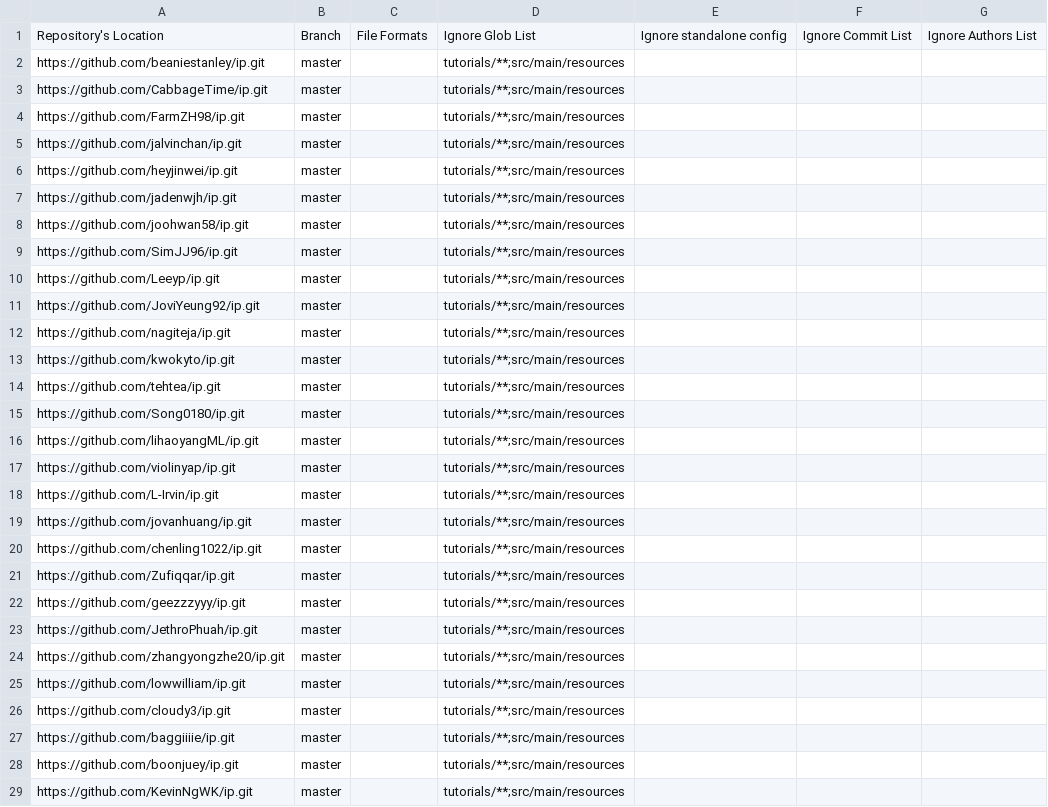
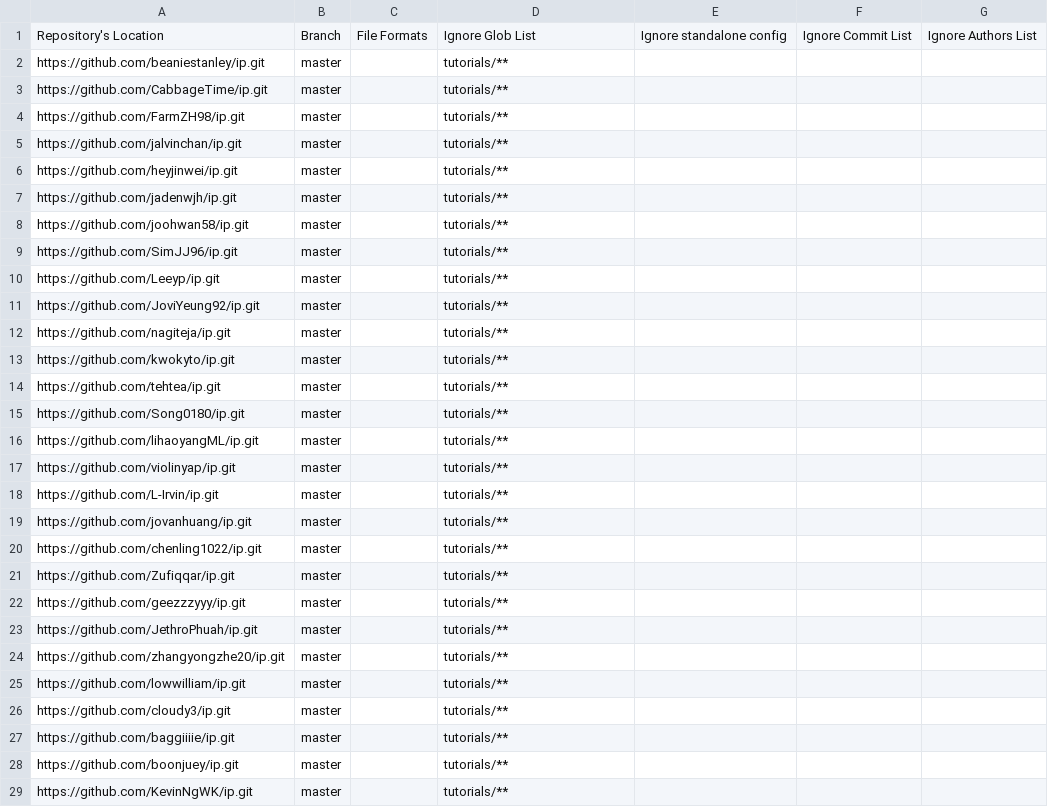
Before and after one commit to nus-cs2113-AY2021S2/ip-dashboard, a CSV file: configs/repo-config.csv, drawn as a sheet; only a part is shown; the diff covers the shown part only.

```diff
--- a/configs/repo-config.csv
+++ b/configs/repo-config.csv
@@ -1,29 +1,29 @@
 Repository's Location,Branch,File Formats,Ignore Glob List,Ignore standalone config,Ignore Commit List,Ignore Authors List
-https://github.com/beaniestanley/ip.git,master,,tutorials/**;src/main/resources,,,
-https://github.com/CabbageTime/ip.git,master,,tutorials/**;src/main/resources,,,
-https://github.com/FarmZH98/ip.git,master,,tutorials/**;src/main/resources,,,
-https://github.com/jalvinchan/ip.git,master,,tutorials/**;src/main/resources,,,
-https://github.com/heyjinwei/ip.git,master,,tutorials/**;src/main/resources,,,
-https://github.com/jadenwjh/ip.git,master,,tutorials/**;src/main/resources,,,
-https://github.com/joohwan58/ip.git,master,,tutorials/**;src/main/resources,,,
-https://github.com/SimJJ96/ip.git,master,,tutorials/**;src/main/resources,,,
-https://github.com/Leeyp/ip.git,master,,tutorials/**;src/main/resources,,,
-https://github.com/JoviYeung92/ip.git,master,,tutorials/**;src/main/resources,,,
-https://github.com/nagiteja/ip.git,master,,tutorials/**;src/main/resources,,,
-https://github.com/kwokyto/ip.git,master,,tutorials/**;src/main/resources,,,
-https://github.com/tehtea/ip.git,master,,tutorials/**;src/main/resources,,,
-https://github.com/Song0180/ip.git,master,,tutorials/**;src/main/resources,,,
-https://github.com/lihaoyangML/ip.git,master,,tutorials/**;src/main/resources,,,
-https://github.com/violinyap/ip.git,master,,tutorials/**;src/main/resources,,,
-https://github.com/L-Irvin/ip.git,master,,tutorials/**;src/main/resources,,,
-https://github.com/jovanhuang/ip.git,master,,tutorials/**;src/main/resources,,,
-https://github.com/chenling1022/ip.git,master,,tutorials/**;src/main/resources,,,
-https://github.com/Zufiqqar/ip.git,master,,tutorials/**;src/main/resources,,,
-https://github.com/geezzzyyy/ip.git,master,,tutorials/**;src/main/resources,,,
-https://github.com/JethroPhuah/ip.git,master,,tutorials/**;src/main/resources,,,
-https://github.com/zhangyongzhe20/ip.git,master,,tutorials/**;src/main/resources,,,
-https://github.com/lowwilliam/ip.git,master,,tutorials/**;src/main/resources,,,
-https://github.com/cloudy3/ip.git,master,,tutorials/**;src/main/resources,,,
-https://github.com/baggiiiie/ip.git,master,,tutorials/**;src/main/resources,,,
-https://github.com/boonjuey/ip.git,master,,tutorials/**;src/main/resources,,,
-https://github.com/KevinNgWK/ip.git,master,,tutorials/**;src/main/resources,,,
+https://github.com/beaniestanley/ip.git,master,,tutorials/**,,,
+https://github.com/CabbageTime/ip.git,master,,tutorials/**,,,
+https://github.com/FarmZH98/ip.git,master,,tutorials/**,,,
+https://github.com/jalvinchan/ip.git,master,,tutorials/**,,,
+https://github.com/heyjinwei/ip.git,master,,tutorials/**,,,
+https://github.com/jadenwjh/ip.git,master,,tutorials/**,,,
+https://github.com/joohwan58/ip.git,master,,tutorials/**,,,
+https://github.com/SimJJ96/ip.git,master,,tutorials/**,,,
+https://github.com/Leeyp/ip.git,master,,tutorials/**,,,
+https://github.com/JoviYeung92/ip.git,master,,tutorials/**,,,
+https://github.com/nagiteja/ip.git,master,,tutorials/**,,,
+https://github.com/kwokyto/ip.git,master,,tutorials/**,,,
+https://github.com/tehtea/ip.git,master,,tutorials/**,,,
+https://github.com/Song0180/ip.git,master,,tutorials/**,,,
+https://github.com/lihaoyangML/ip.git,master,,tutorials/**,,,
+https://github.com/violinyap/ip.git,master,,tutorials/**,,,
+https://github.com/L-Irvin/ip.git,master,,tutorials/**,,,
+https://github.com/jovanhuang/ip.git,master,,tutorials/**,,,
+https://github.com/chenling1022/ip.git,master,,tutorials/**,,,
+https://github.com/Zufiqqar/ip.git,master,,tutorials/**,,,
+https://github.com/geezzzyyy/ip.git,master,,tutorials/**,,,
+https://github.com/JethroPhuah/ip.git,master,,tutorials/**,,,
+https://github.com/zhangyongzhe20/ip.git,master,,tutorials/**,,,
+https://github.com/lowwilliam/ip.git,master,,tutorials/**,,,
+https://github.com/cloudy3/ip.git,master,,tutorials/**,,,
+https://github.com/baggiiiie/ip.git,master,,tutorials/**,,,
+https://github.com/boonjuey/ip.git,master,,tutorials/**,,,
+https://github.com/KevinNgWK/ip.git,master,,tutorials/**,,,
```
Also changed, not shown: 75 edited cells elsewhere in this file.
